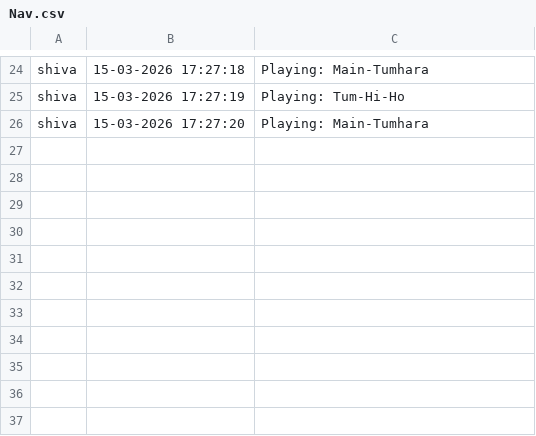
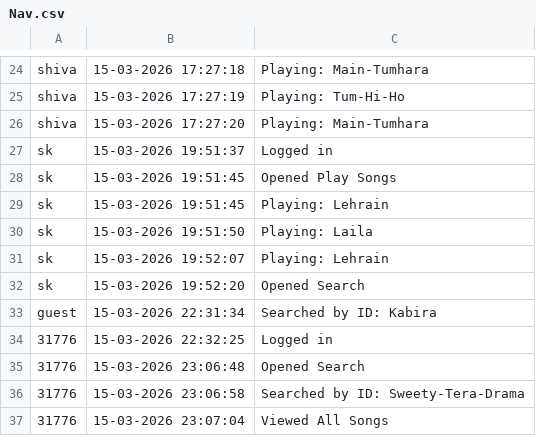
Before and after one commit to ShivaYadav31776/Media-Vault---Digital-Content-Streaming-Backend-System, a CSV file: src/data/Nav.csv, drawn as a sheet; only a part is shown, gaps mark what is left out.

```diff
--- a/src/data/Nav.csv
+++ b/src/data/Nav.csv
@@ -26 +26,12 @@ shiva,15-03-2026 17:27:19,Playing: Tum-Hi-Ho
 shiva,15-03-2026 17:27:20,Playing: Main-Tumhara
+sk,15-03-2026 19:51:37,Logged in
+sk,15-03-2026 19:51:45,Opened Play Songs
+sk,15-03-2026 19:51:45,Playing: Lehrain
+sk,15-03-2026 19:51:50,Playing: Laila
+sk,15-03-2026 19:52:07,Playing: Lehrain
+sk,15-03-2026 19:52:20,Opened Search
+guest,15-03-2026 22:31:34,Searched by ID: Kabira
+31776,15-03-2026 22:32:25,Logged in
+31776,15-03-2026 23:06:48,Opened Search
+31776,15-03-2026 23:06:58,Searched by ID: Sweety-Tera-Drama
+31776,15-03-2026 23:07:04,Viewed All Songs
```
Also changed, not shown: src/data/Users.csv, 23 other files.
